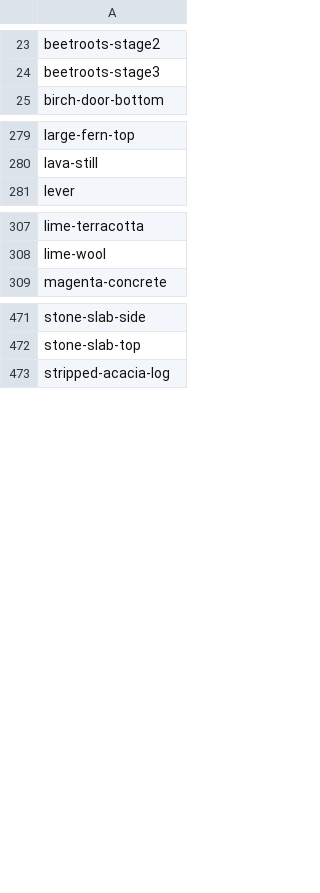
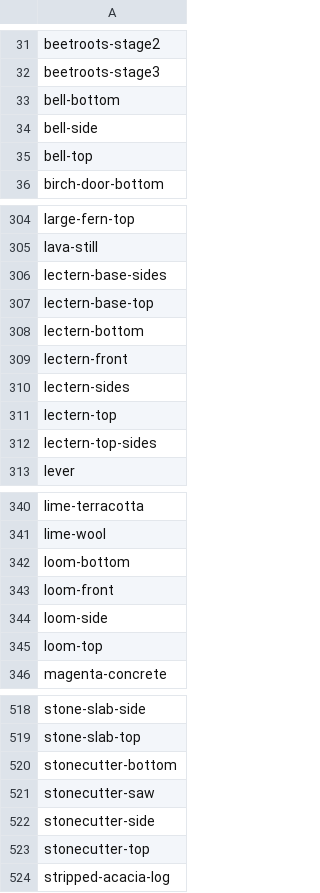
Before and after one commit to sel-project/selkit, a CSV file: _data/blocks.csv, drawn as a sheet; only a part is shown, gaps mark what is left out; the diff covers the shown part only; the diff names each change by its address in the sheet, - before the commit and + after, or states it on an @@ line.

```diff
--- a/_data/blocks.csv
+++ b/_data/blocks.csv
+row 33: bell-bottom
+row 34: bell-side
+row 35: bell-top
+row 306: lectern-base-sides
+row 307: lectern-base-top
+row 308: lectern-bottom
+row 309: lectern-front
+row 310: lectern-sides
+row 311: lectern-top
+row 312: lectern-top-sides
+row 342: loom-bottom
+row 343: loom-front
+row 344: loom-side
+row 345: loom-top
+row 520: stonecutter-bottom
+row 521: stonecutter-saw
+row 522: stonecutter-side
+row 523: stonecutter-top
```
Also changed, not shown: 34 added rows elsewhere in this file, _data/items.csv, 16 other files.
